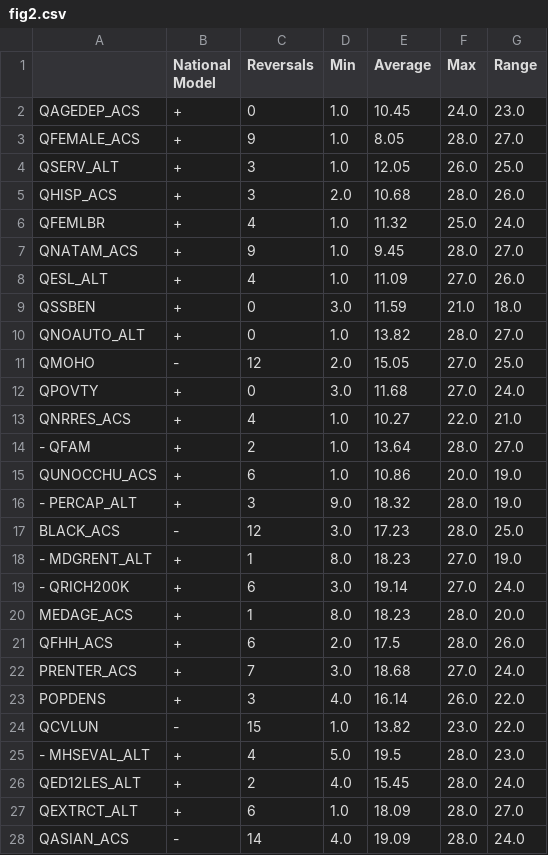
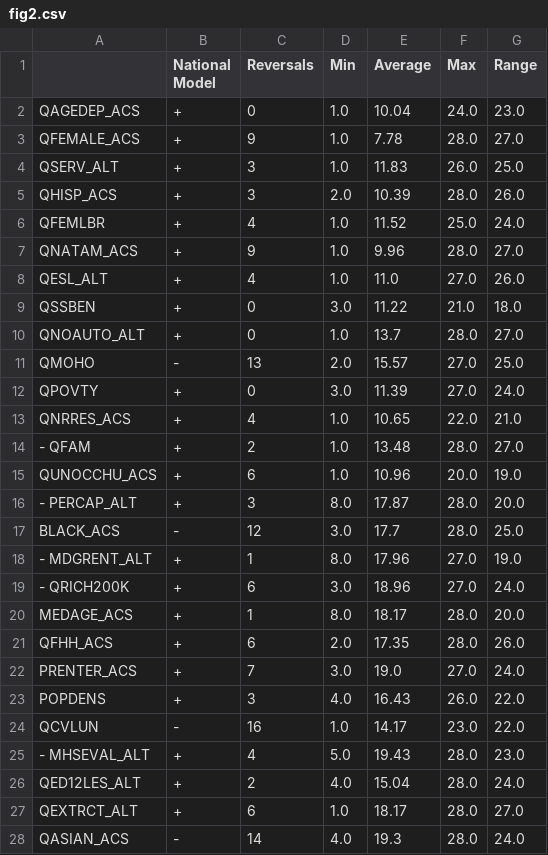
Before and after one commit to gsokolow/RPl-Spielman-2020, a CSV file: results/tables/fig2.csv, drawn as a sheet; only a part is shown; the diff covers the shown part only.

```diff
--- a/results/tables/fig2.csv
+++ b/results/tables/fig2.csv
@@ -1,28 +1,28 @@
 ,National Model,Reversals,Min,Average,Max,Range
-QAGEDEP_ACS,+,0,1.0,10.45,24.0,23.0
-QFEMALE_ACS,+,9,1.0,8.05,28.0,27.0
-QSERV_ALT,+,3,1.0,12.05,26.0,25.0
-QHISP_ACS,+,3,2.0,10.68,28.0,26.0
-QFEMLBR,+,4,1.0,11.32,25.0,24.0
-QNATAM_ACS,+,9,1.0,9.45,28.0,27.0
-QESL_ALT,+,4,1.0,11.09,27.0,26.0
-QSSBEN,+,0,3.0,11.59,21.0,18.0
-QNOAUTO_ALT,+,0,1.0,13.82,28.0,27.0
-QMOHO,-,12,2.0,15.05,27.0,25.0
-QPOVTY,+,0,3.0,11.68,27.0,24.0
-QNRRES_ACS,+,4,1.0,10.27,22.0,21.0
-- QFAM,+,2,1.0,13.64,28.0,27.0
-QUNOCCHU_ACS,+,6,1.0,10.86,20.0,19.0
-- PERCAP_ALT,+,3,9.0,18.32,28.0,19.0
-BLACK_ACS,-,12,3.0,17.23,28.0,25.0
-- MDGRENT_ALT,+,1,8.0,18.23,27.0,19.0
-- QRICH200K,+,6,3.0,19.14,27.0,24.0
-MEDAGE_ACS,+,1,8.0,18.23,28.0,20.0
-QFHH_ACS,+,6,2.0,17.5,28.0,26.0
-PRENTER_ACS,+,7,3.0,18.68,27.0,24.0
-POPDENS,+,3,4.0,16.14,26.0,22.0
-QCVLUN,-,15,1.0,13.82,23.0,22.0
-- MHSEVAL_ALT,+,4,5.0,19.5,28.0,23.0
-QED12LES_ALT,+,2,4.0,15.45,28.0,24.0
-QEXTRCT_ALT,+,6,1.0,18.09,28.0,27.0
-QASIAN_ACS,-,14,4.0,19.09,28.0,24.0
+QAGEDEP_ACS,+,0,1.0,10.04,24.0,23.0
+QFEMALE_ACS,+,9,1.0,7.78,28.0,27.0
+QSERV_ALT,+,3,1.0,11.83,26.0,25.0
+QHISP_ACS,+,3,2.0,10.39,28.0,26.0
+QFEMLBR,+,4,1.0,11.52,25.0,24.0
+QNATAM_ACS,+,9,1.0,9.96,28.0,27.0
+QESL_ALT,+,4,1.0,11.0,27.0,26.0
+QSSBEN,+,0,3.0,11.22,21.0,18.0
+QNOAUTO_ALT,+,0,1.0,13.7,28.0,27.0
+QMOHO,-,13,2.0,15.57,27.0,25.0
+QPOVTY,+,0,3.0,11.39,27.0,24.0
+QNRRES_ACS,+,4,1.0,10.65,22.0,21.0
+- QFAM,+,2,1.0,13.48,28.0,27.0
+QUNOCCHU_ACS,+,6,1.0,10.96,20.0,19.0
+- PERCAP_ALT,+,3,8.0,17.87,28.0,20.0
+BLACK_ACS,-,12,3.0,17.7,28.0,25.0
+- MDGRENT_ALT,+,1,8.0,17.96,27.0,19.0
+- QRICH200K,+,6,3.0,18.96,27.0,24.0
+MEDAGE_ACS,+,1,8.0,18.17,28.0,20.0
+QFHH_ACS,+,6,2.0,17.35,28.0,26.0
+PRENTER_ACS,+,7,3.0,19.0,27.0,24.0
+POPDENS,+,3,4.0,16.43,26.0,22.0
+QCVLUN,-,16,1.0,14.17,23.0,22.0
+- MHSEVAL_ALT,+,4,5.0,19.43,28.0,23.0
+QED12LES_ALT,+,2,4.0,15.04,28.0,24.0
+QEXTRCT_ALT,+,6,1.0,18.17,28.0,27.0
+QASIAN_ACS,-,14,4.0,19.3,28.0,24.0
```
Also changed, not shown: 1 edited cell elsewhere in this file, data/derived/public/version1/variable_contributions.csv, 3 other files.
